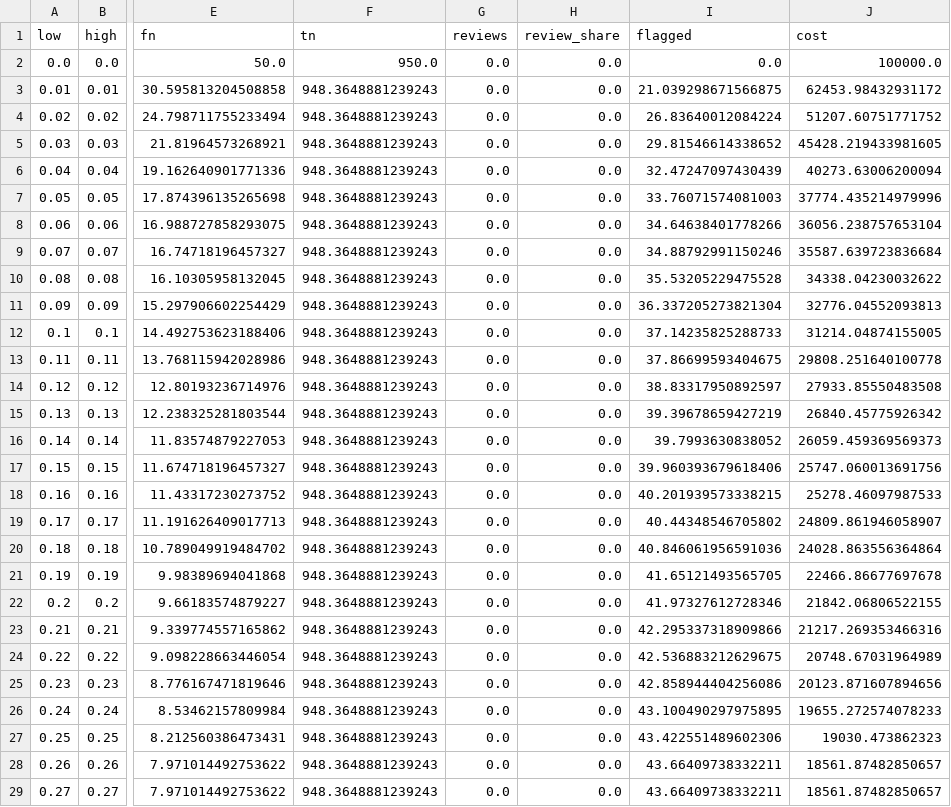
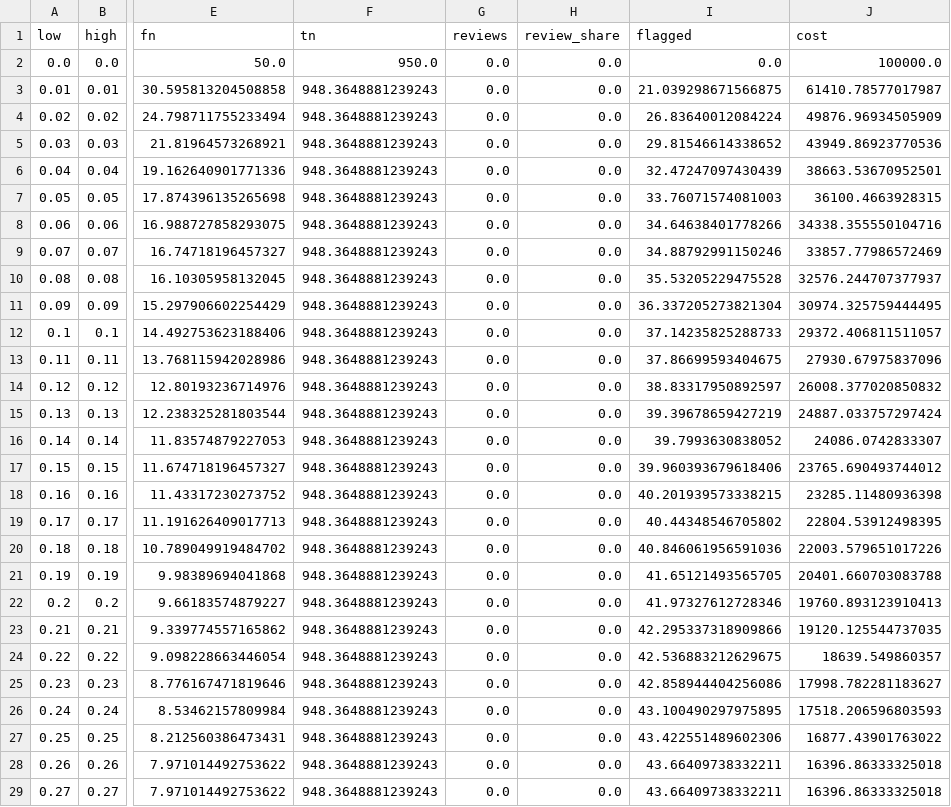
Before and after one commit to annaserrag/daiist-assignment-2, a CSV file: artifacts/sweep_test.csv, drawn as a sheet; only a part is shown, gaps mark what is left out; the diff covers the shown part only; the diff names each change by its address in the sheet, - before the commit and + after, or states it on an @@ line.

```diff
--- a/artifacts/sweep_test.csv
+++ b/artifacts/sweep_test.csv
-J3 (cost): 62453.98432931172
+J3 (cost): 61410.78577017987
-J4 (cost): 51207.60751771752
+J4 (cost): 49876.96934505909
-J5 (cost): 45428.219433981605
+J5 (cost): 43949.86923770536
-J6 (cost): 40273.63006200094
+J6 (cost): 38663.53670952501
-J7 (cost): 37774.435214979996
+J7 (cost): 36100.4663928315
-J8 (cost): 36056.238757653104
+J8 (cost): 34338.355550104716
-J9 (cost): 35587.639723836684
+J9 (cost): 33857.77986572469
-J10 (cost): 34338.04230032622
+J10 (cost): 32576.244707377937
-J11 (cost): 32776.04552093813
+J11 (cost): 30974.325759444495
-J12 (cost): 31214.04874155005
+J12 (cost): 29372.406811511057
-J13 (cost): 29808.251640100778
+J13 (cost): 27930.67975837096
-J14 (cost): 27933.85550483508
+J14 (cost): 26008.377020850832
-J15 (cost): 26840.45775926342
+J15 (cost): 24887.033757297424
-J16 (cost): 26059.459369569373
+J16 (cost): 24086.0742833307
-J17 (cost): 25747.060013691756
+J17 (cost): 23765.690493744012
-J18 (cost): 25278.46097987533
+J18 (cost): 23285.11480936398
-J19 (cost): 24809.861946058907
+J19 (cost): 22804.53912498395
-J20 (cost): 24028.863556364864
+J20 (cost): 22003.579651017226
-J21 (cost): 22466.86677697678
+J21 (cost): 20401.660703083788
-J22 (cost): 21842.06806522155
+J22 (cost): 19760.893123910413
-J23 (cost): 21217.269353466316
+J23 (cost): 19120.125544737035
-J24 (cost): 20748.67031964989
+J24 (cost): 18639.549860357
-J25 (cost): 20123.871607894656
+J25 (cost): 17998.782281183627
-J26 (cost): 19655.272574078233
+J26 (cost): 17518.206596803593
-J27 (cost): 19030.473862323
+J27 (cost): 16877.43901763022
-J28:J29 (cost): 18561.87482850657
+J28:J29 (cost): 16396.86333325018
```
Also changed, not shown: 104 edited cells elsewhere in this file, artifacts/alternatives.csv, artifacts/sensitivity.csv, 4 other files.
